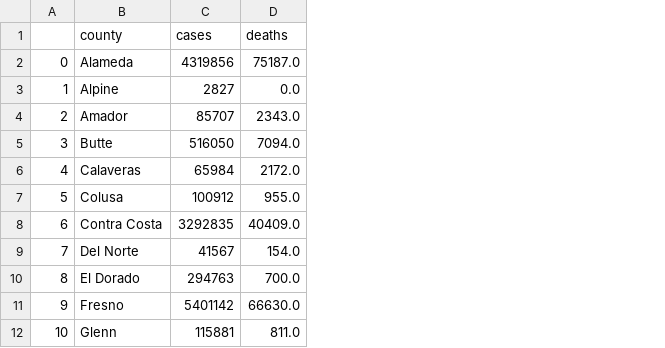
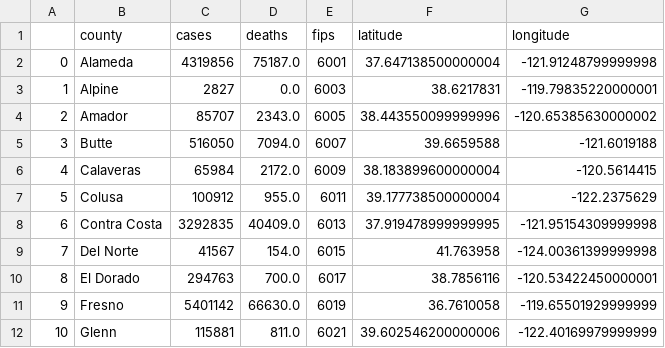
Before and after one commit to EdwinVargas22/Project-2-Group-4, a CSV file: output/cases_deaths_df.csv, drawn as a sheet; only a part is shown; the diff names each change by its address in the sheet, - before the commit and + after, or states it on an @@ line.

Commit message:
fixed cases_death.csv

```diff
--- a/output/cases_deaths_df.csv
+++ b/output/cases_deaths_df.csv
+column E (fips), rows 2-12: 6001 | 6003 | 6005 | 6007 | 6009 | 6011 | 6013 | 6015 | 6017 | 6019 | 6021
+column F (latitude), rows 2-12: 37.647138500000004 | 38.6217831 | 38.443550099999996 | 39.6659588 | 38.183899600000004 | 39.177738500000004 | 37.919478999999995 | 41.763958 | 38.7856116 | 36.7610058 | 39.602546200000006
+column G (longitude), rows 2-12: -121.91248799999998 | -119.79835220000001 | -120.65385630000002 | -121.6019188 | -120.5614415 | -122.2375629 | -121.95154309999998 | -124.00361399999998 | -120.53422450000001 | -119.65501929999999 | -122.40169979999999
```
Also changed, not shown: 3 other files.
